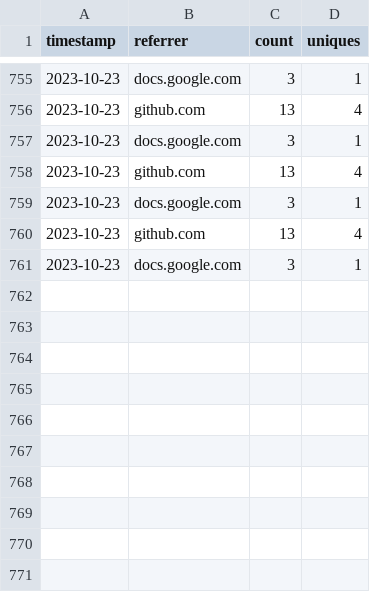
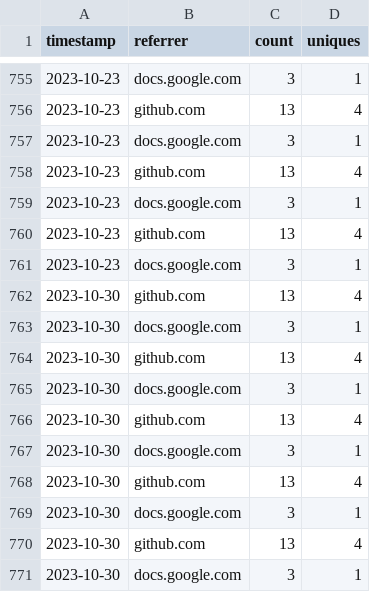
Before and after one commit to MinCiencia/Politicas, a CSV file: input/Traffic/referrers.csv, drawn as a sheet; only a part is shown, gaps mark what is left out; the diff names each change by its address in the sheet, - before the commit and + after, or states it on an @@ line.

```diff
--- a/input/Traffic/referrers.csv
+++ b/input/Traffic/referrers.csv
+row 762: 2023-10-30 | github.com | 13 | 4
+row 763: 2023-10-30 | docs.google.com | 3 | 1
+row 764: 2023-10-30 | github.com | 13 | 4
+row 765: 2023-10-30 | docs.google.com | 3 | 1
+row 766: 2023-10-30 | github.com | 13 | 4
+row 767: 2023-10-30 | docs.google.com | 3 | 1
+row 768: 2023-10-30 | github.com | 13 | 4
+row 769: 2023-10-30 | docs.google.com | 3 | 1
+row 770: 2023-10-30 | github.com | 13 | 4
+row 771: 2023-10-30 | docs.google.com | 3 | 1
```
Also changed, not shown: input/Traffic/clones.csv, input/Traffic/popular.csv, 3 other files.
